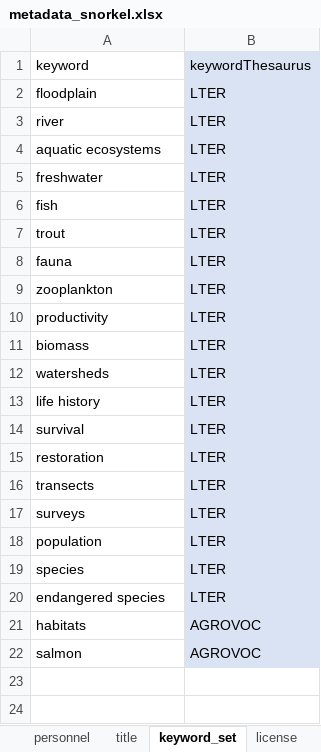
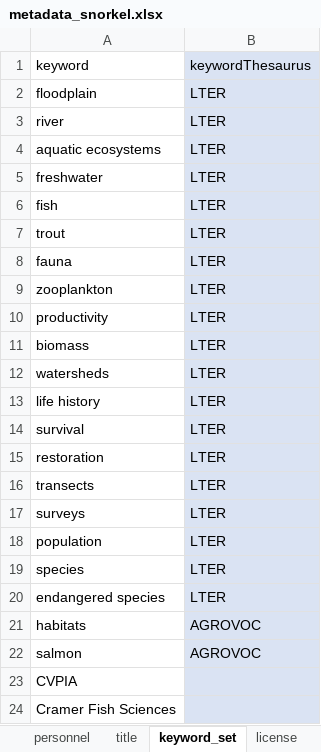
Before and after one commit to FlowWest/edi.1223, an Excel workbook: data-raw/metadata_snorkel.xlsx, sheet keyword_set, drawn as a sheet; values as stored, in another font and other column widths than the file's, no borders; the diff names each change by its address in the sheet, - before the commit and + after, or states it on an @@ line.

Commit message:
adding CVPIA and Cramer Fish Sciences to metadata keywords

```diff
--- a/data-raw/metadata_snorkel.xlsx (sheet keyword_set)
+++ b/data-raw/metadata_snorkel.xlsx (sheet keyword_set)
+row 23: CVPIA
+row 24: Cramer Fish Sciences
```
Also changed, not shown: sheet attribute, 1 other file.
